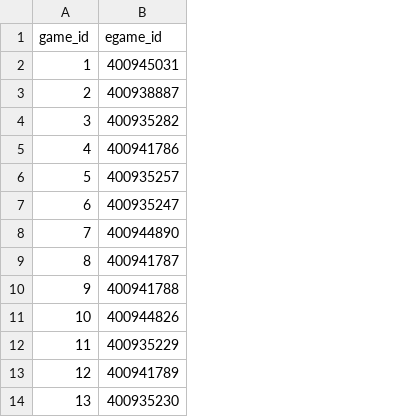
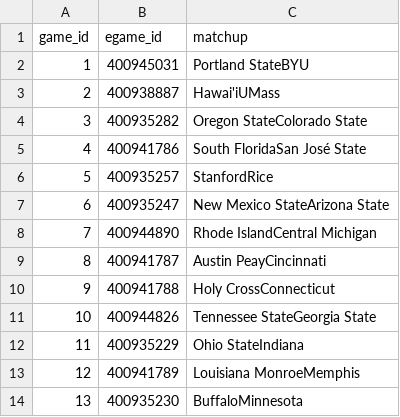
Before and after one commit to timhealz/SIF_scrape, a CSV file: maps/map1.csv, drawn as a sheet; only a part is shown; the diff names each change by its address in the sheet, - before the commit and + after, or states it on an @@ line.

Commit message:
merged oddshark and espn spreads

```diff
--- a/maps/map1.csv
+++ b/maps/map1.csv
+column C (matchup), rows 2-14: Portland StateBYU | Hawai'iUMass | Oregon StateColorado State | South FloridaSan José State | StanfordRice | New Mexico StateArizona State | Rhode IslandCentral Michigan | Austin PeayCincinnati | Holy CrossConnecticut | Tennessee StateGeorgia State | Ohio StateIndiana | Louisiana MonroeMemphis | BuffaloMinnesota
```
Also changed, not shown: 16 other files.
